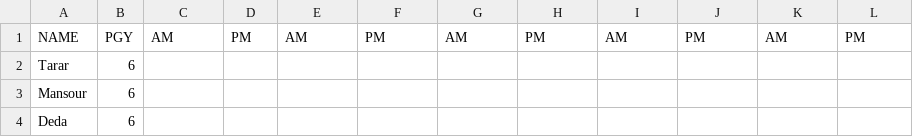
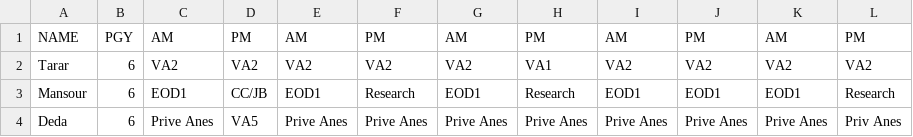
Before and after one commit to mahomus1/Mizzou, a CSV file: 04_week_7_21_25.csv, drawn as a sheet; only a part is shown; the diff covers the shown part only.

Commit message:
Add schedule for week of July 21, 2025

```diff
--- a/04_week_7_21_25.csv
+++ b/04_week_7_21_25.csv
@@ -1,4 +1,4 @@
 NAME,PGY,AM,PM,AM,PM,AM,PM,AM,PM,AM,PM
-Tarar,6,,,,,,,,,
-Mansour,6,,,,,,,,,
-Deda,6,,,,,,,,,
+Tarar,6,VA2,VA2,VA2,VA2,VA2,VA1,VA2,VA2,VA2,VA2
+Mansour,6,EOD1,CC/JB,EOD1,Research,EOD1,Research,EOD1,EOD1,EOD1,Research
+Deda,6,Prive Anes,VA5,Prive Anes,Prive Anes,Prive Anes,Prive Anes,Prive Anes,Prive Anes,Prive Anes,Priv Anes
```
Also changed, not shown: 70 edited cells elsewhere in this file.
